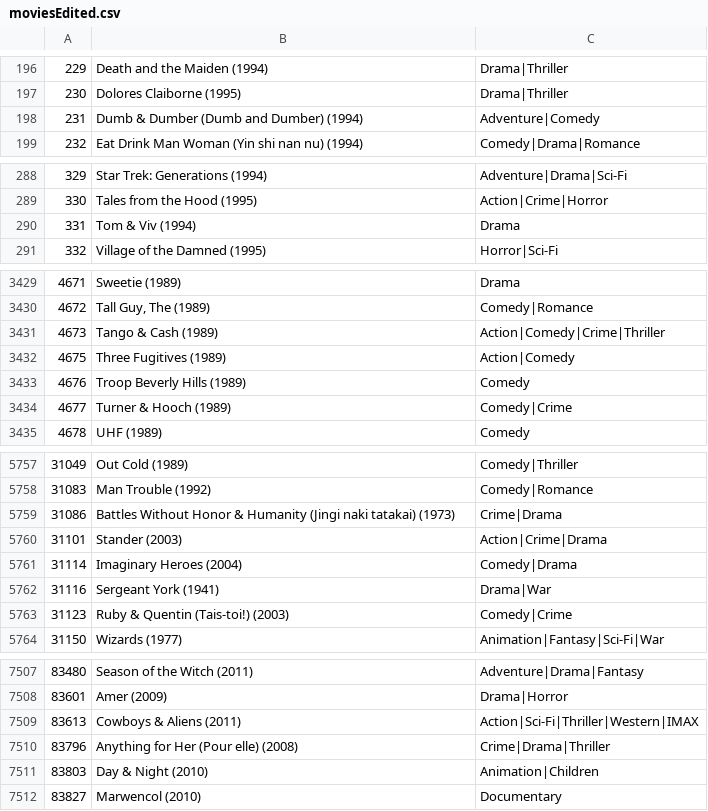
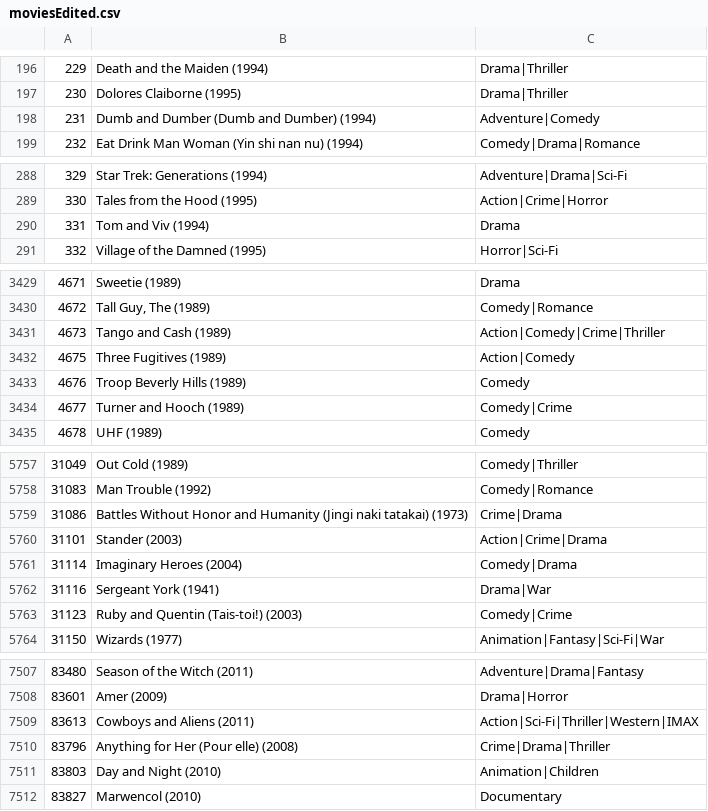
Before and after one commit to sofia-zhang/clusters, a CSV file: data/moviesEdited.csv, drawn as a sheet; only a part is shown, gaps mark what is left out; the diff covers the shown part only.

```diff
--- a/data/moviesEdited.csv
+++ b/data/moviesEdited.csv
@@ -197,3 +197,3 @@
 230,Dolores Claiborne (1995),Drama|Thriller
-231,Dumb & Dumber (Dumb and Dumber) (1994),Adventure|Comedy
+231,Dumb and Dumber (Dumb and Dumber) (1994),Adventure|Comedy
 232,Eat Drink Man Woman (Yin shi nan nu) (1994),Comedy|Drama|Romance
@@ -289,3 +289,3 @@
 330,Tales from the Hood (1995),Action|Crime|Horror
-331,Tom & Viv (1994),Drama
+331,Tom and Viv (1994),Drama
 332,Village of the Damned (1995),Horror|Sci-Fi
@@ -3430,6 +3430,6 @@
 4672,"Tall Guy, The (1989)",Comedy|Romance
-4673,Tango & Cash (1989),Action|Comedy|Crime|Thriller
+4673,Tango and Cash (1989),Action|Comedy|Crime|Thriller
 4675,Three Fugitives (1989),Action|Comedy
 4676,Troop Beverly Hills (1989),Comedy
-4677,Turner & Hooch (1989),Comedy|Crime
+4677,Turner and Hooch (1989),Comedy|Crime
 4678,UHF (1989),Comedy
@@ -5758,3 +5758,3 @@
 31083,Man Trouble (1992),Comedy|Romance
-31086,Battles Without Honor & Humanity (Jingi naki tatakai) (1973),Crime|Drama
+31086,Battles Without Honor and Humanity (Jingi naki tatakai) (1973),Crime|Drama
 31101,Stander (2003),Action|Crime|Drama
@@ -5762,3 +5762,3 @@
 31116,Sergeant York (1941),Drama|War
-31123,Ruby & Quentin (Tais-toi!) (2003),Comedy|Crime
+31123,Ruby and Quentin (Tais-toi!) (2003),Comedy|Crime
 31150,Wizards (1977),Animation|Fantasy|Sci-Fi|War
@@ -7508,5 +7508,5 @@
 83601,Amer (2009),Drama|Horror
-83613,Cowboys & Aliens (2011),Action|Sci-Fi|Thriller|Western|IMAX
+83613,Cowboys and Aliens (2011),Action|Sci-Fi|Thriller|Western|IMAX
 83796,Anything for Her (Pour elle) (2008),Crime|Drama|Thriller
-83803,Day & Night (2010),Animation|Children
+83803,Day and Night (2010),Animation|Children
 83827,Marwencol (2010),Documentary
```
Also changed, not shown: 111 edited cells elsewhere in this file.
